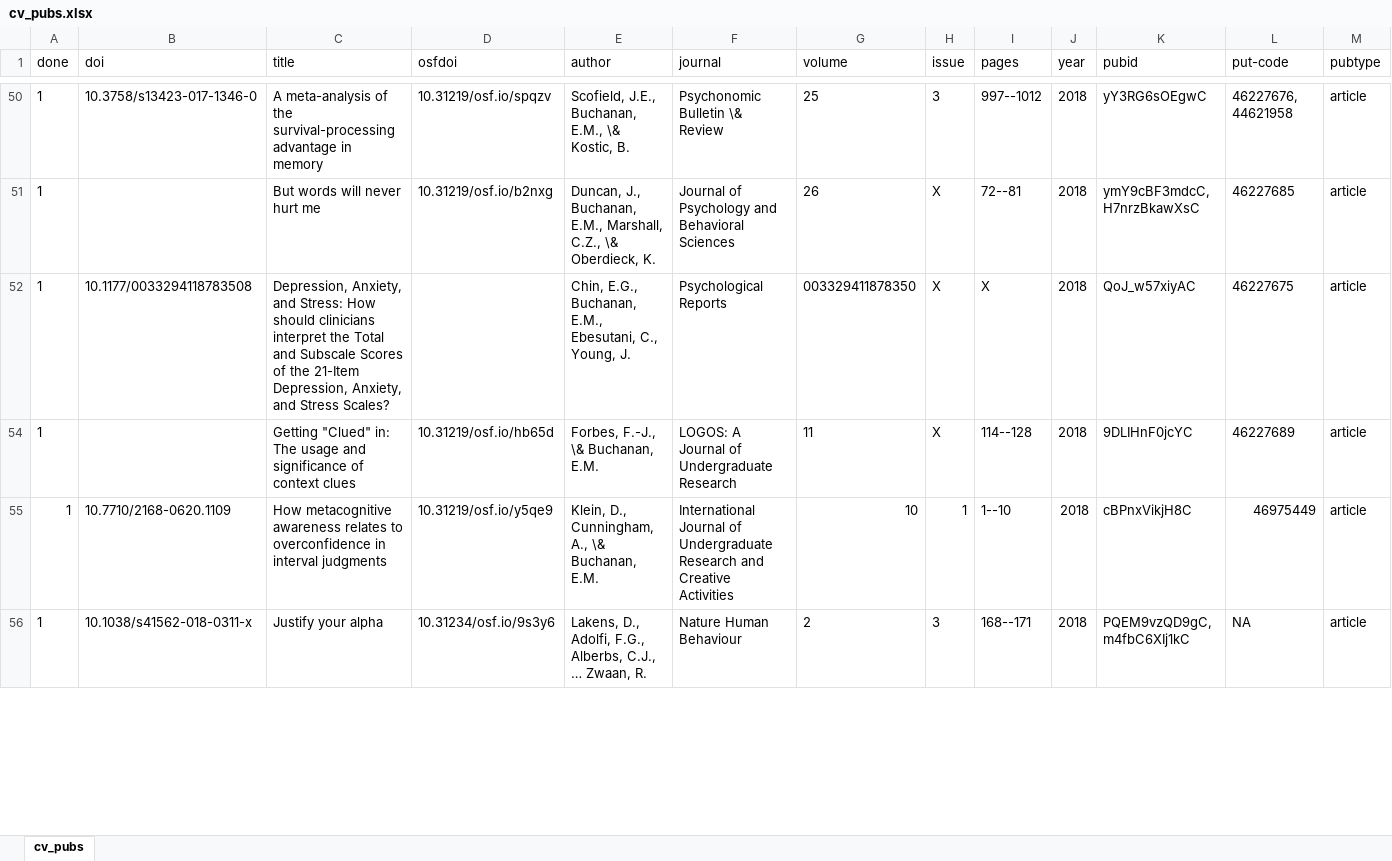
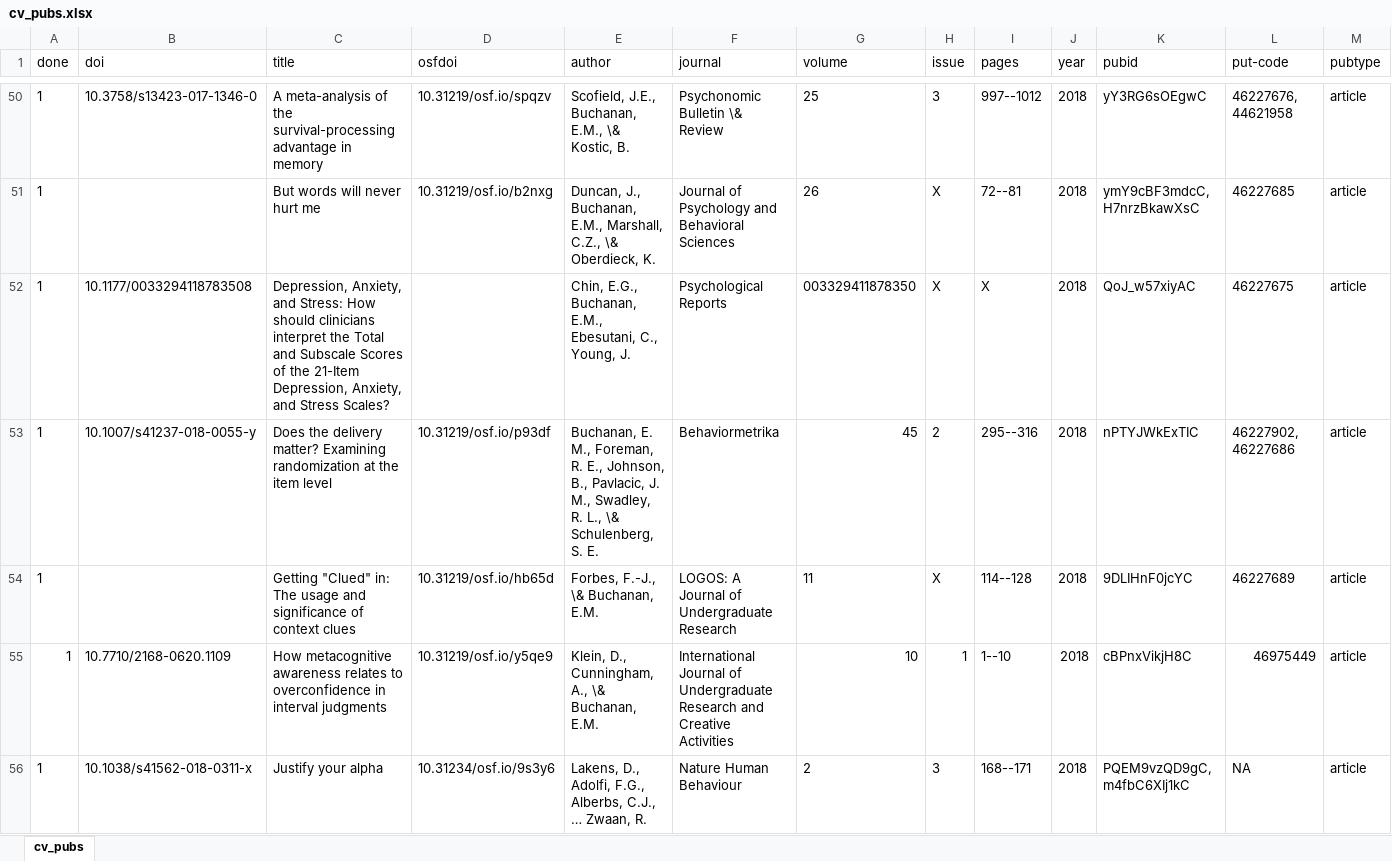
Before and after one commit to doomlab/doomlab.github.io, an Excel workbook: cv/cv_pubs.xlsx, sheet cv_pubs, drawn as a sheet; only a part is shown, gaps mark what is left out; values as stored, in another font and other column widths than the file's, no borders; rows hold the shown columns only; the diff covers the shown part only; the diff names each change by its address in the sheet, - before the commit and + after, or states it on an @@ line.

```diff
--- a/cv/cv_pubs.xlsx (sheet cv_pubs)
+++ b/cv/cv_pubs.xlsx (sheet cv_pubs)
@@ row 53 unhidden: 1 | 10.1007/s41237-018-0055-y | Does the delivery matter? Examining randomization at the item level | 10.31219/osf.io/p93df | Buchanan, E. M., Foreman, R. E., Johnson, B., Pavlacic, J. M., Swadley, R. L., \& Schulenberg, S. E. | Behaviormetrika | 45 | 2 | 295--316 | 2018 | nPTYJWkExTIC | 46227902, 46227686 | article @@
```
Also changed, not shown: 4 added rows, 12 hidden or unhidden rows and 8 edited cells elsewhere in this sheet, hidden cells, 11 other files.
